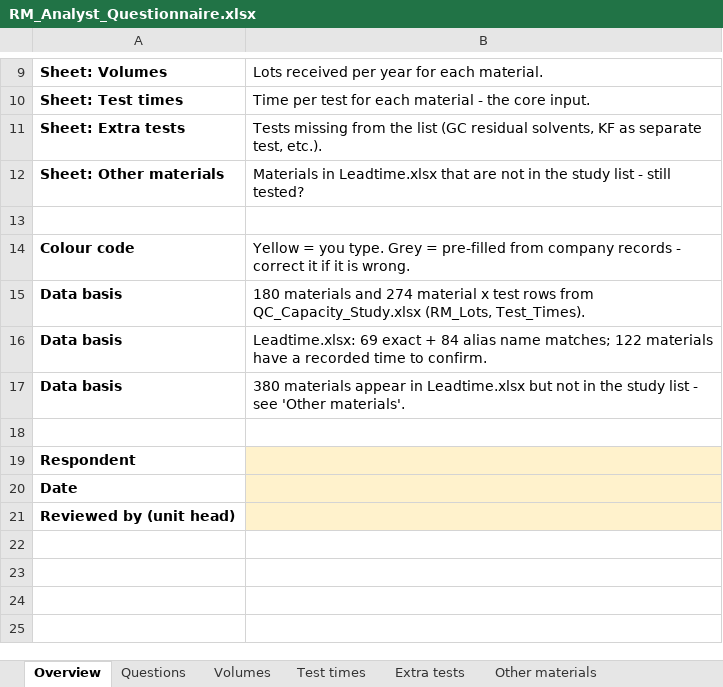
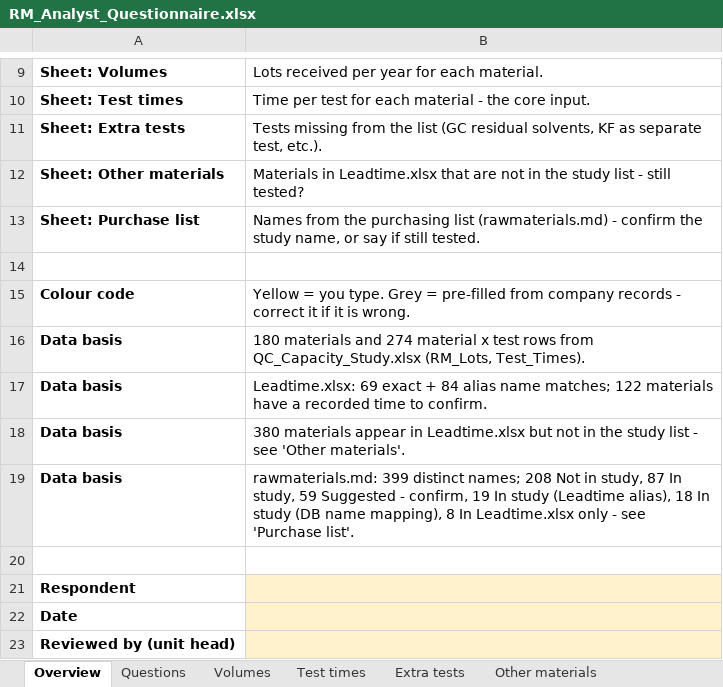
Before and after one commit to rezasiavoshi/fprm, an Excel workbook: questionnaires/RM_Analyst_Questionnaire.xlsx, sheet Overview, drawn as a sheet; only a part is shown, gaps mark what is left out; values as stored, in another font and other column widths than the file's, no borders; the diff names each change by its address in the sheet, - before the commit and + after, or states it on an @@ line.

```diff
--- a/questionnaires/RM_Analyst_Questionnaire.xlsx (sheet Overview)
+++ b/questionnaires/RM_Analyst_Questionnaire.xlsx (sheet Overview)
+row 13: Sheet: Purchase list | Names from the purchasing list (rawmaterials.md) - confirm the study name, or say if still tested.
+row 19: Data basis | rawmaterials.md: 399 distinct names; 208 Not in study, 87 In study, 59 Suggested - confirm, 19 In study (Leadtime alias), 18 In study (DB name mapping), 8 In Leadtime.xlsx only - see 'Purchase list'.
```
Also changed, not shown: other sheet tabs, questionnaires/FP_Analyst_Questionnaire.xlsx, 6 other files.
